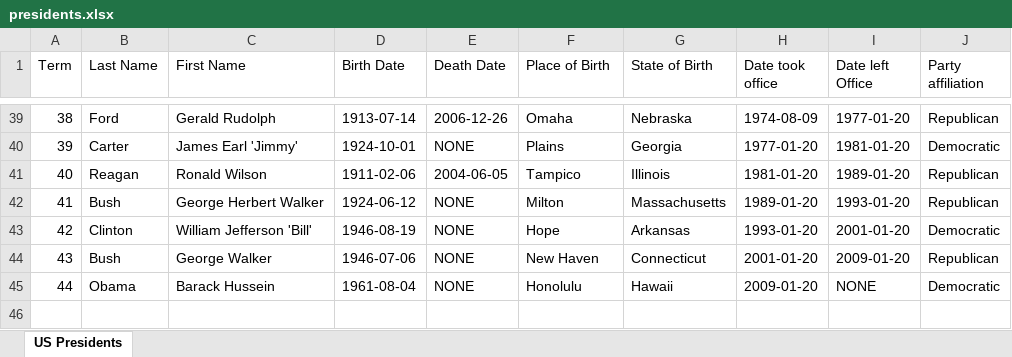
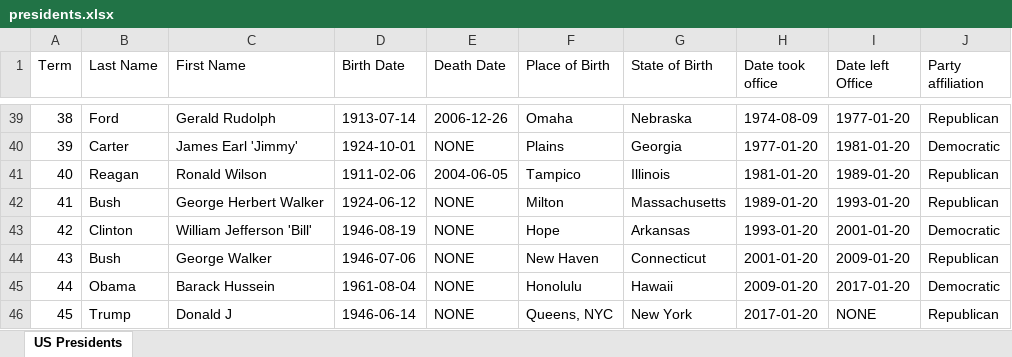
Before and after one commit to tarment10/scientists_class_bettis, an Excel workbook: DATA/presidents.xlsx, sheet US Presidents, drawn as a sheet; only a part is shown, gaps mark what is left out; values as stored, in another font and other column widths than the file's, no borders; the diff names each change by its address in the sheet, - before the commit and + after, or states it on an @@ line.

```diff
--- a/DATA/presidents.xlsx (sheet US Presidents)
+++ b/DATA/presidents.xlsx (sheet US Presidents)
-I45 (Date left Office): NONE
+I45 (Date left Office): 2017-01-20
+row 46: 45 | Trump | Donald J | 1946-06-14 | NONE | Queens, NYC | New York | 2017-01-20 | NONE | Republican
```
Also changed, not shown: 14 other files.
